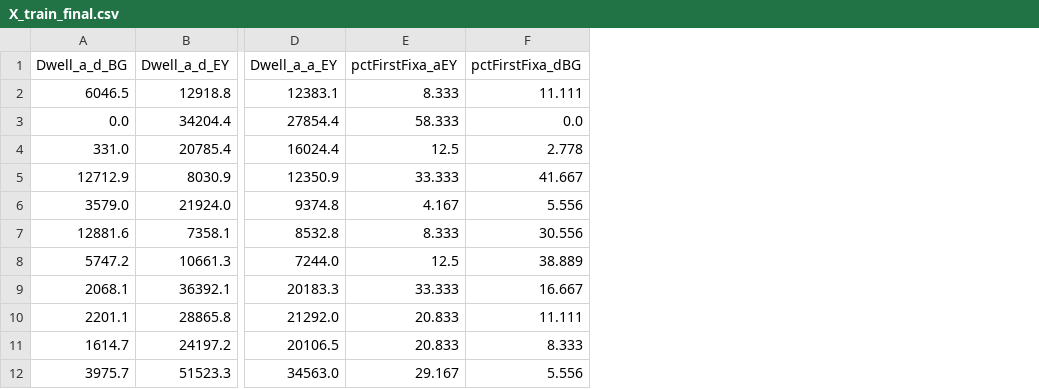
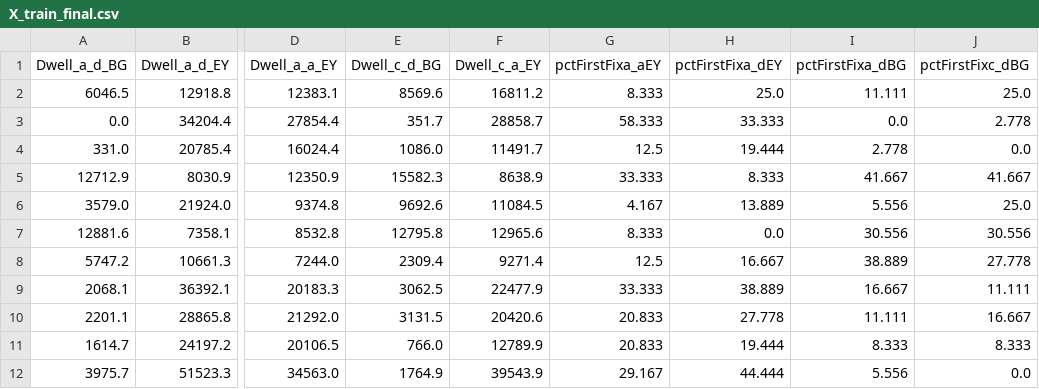
Before and after one commit to LiorRaymond/Sagol_Reut_Naim_Project, a CSV file: sagol_project/08 - hold_out/results/parent/combined/X_train_final.csv, drawn as a sheet; only a part is shown, gaps mark what is left out; the diff names each change by its address in the sheet, - before the commit and + after, or states it on an @@ line.

```diff
--- a/sagol_project/08 - hold_out/results/parent/combined/X_train_final.csv
+++ b/sagol_project/08 - hold_out/results/parent/combined/X_train_final.csv
+column E (Dwell_c_d_BG), rows 2-12: 8569.6 | 351.7 | 1086.0 | 15582.3 | 9692.6 | 12795.8 | 2309.4 | 3062.5 | 3131.5 | 766.0 | 1764.9
+column F (Dwell_c_a_EY), rows 2-12: 16811.2 | 28858.7 | 11491.7 | 8638.9 | 11084.5 | 12965.6 | 9271.4 | 22477.9 | 20420.6 | 12789.9 | 39543.9
+column H (pctFirstFixa_dEY), rows 2-12: 25.0 | 33.333 | 19.444 | 8.333 | 13.889 | 0.0 | 16.667 | 38.889 | 27.778 | 19.444 | 44.444
+column J (pctFirstFixc_dBG), rows 2-12: 25.0 | 2.778 | 0.0 | 41.667 | 25.0 | 30.556 | 27.778 | 11.111 | 16.667 | 8.333 | 0.0
```
Also changed, not shown: sagol_project/08 - hold_out/results/child/combined/full_correlations_ari_and_scared.csv, sagol_project/08 - hold_out/results/parent/combined/feature_correlation.csv, 22 other files.
